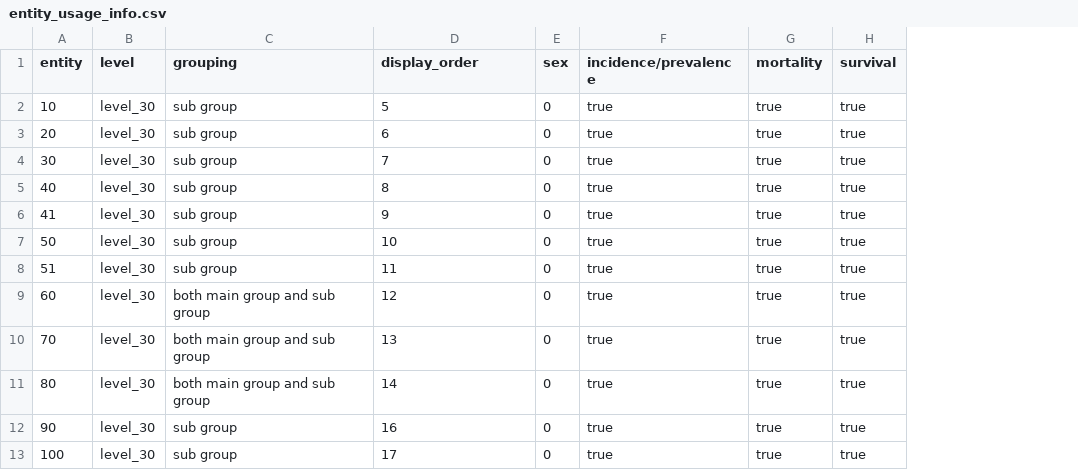
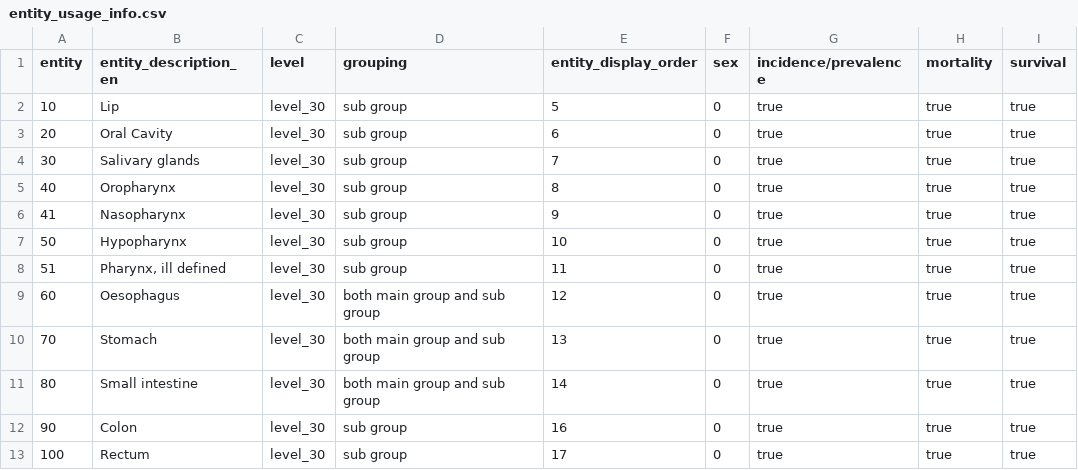
Before and after one commit to CancerRegistryOfNorway/NORDCAN, a CSV file: specifications/entity_usage_info.csv, drawn as a sheet; only a part is shown; addresses are those after the commit; the diff names each change by its address in the sheet, - before the commit and + after, or states it on an @@ line.

Commit message:
update to include "entity_description_en" etc.
update to include "entity_description_en" & "entity_display_order" for survival analysis. (email: 20220316)

```diff
--- a/specifications/entity_usage_info.csv
+++ b/specifications/entity_usage_info.csv
+column B (entity_description_en), rows 2-13: Lip | Oral Cavity | Salivary glands | Oropharynx | Nasopharynx | Hypopharynx | Pharynx, ill defined | Oesophagus | Stomach | Small intestine | Colon | Rectum
-E1: display_order
+E1: entity_display_order
```
